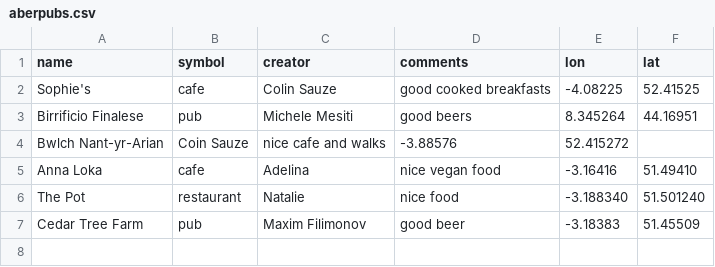
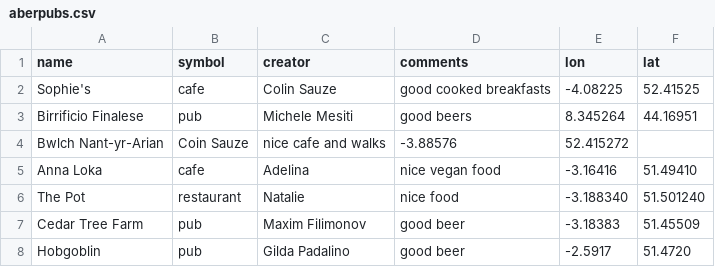
Before and after one commit to colinsauze/aber-pubs, a CSV file: aberpubs.csv, drawn as a sheet; the diff names each change by its address in the sheet, - before the commit and + after, or states it on an @@ line.

Commit message:
add

```diff
--- a/aberpubs.csv
+++ b/aberpubs.csv
+row 8: Hobgoblin | pub | Gilda Padalino | good beer | -2.5917 | 51.4720
```
